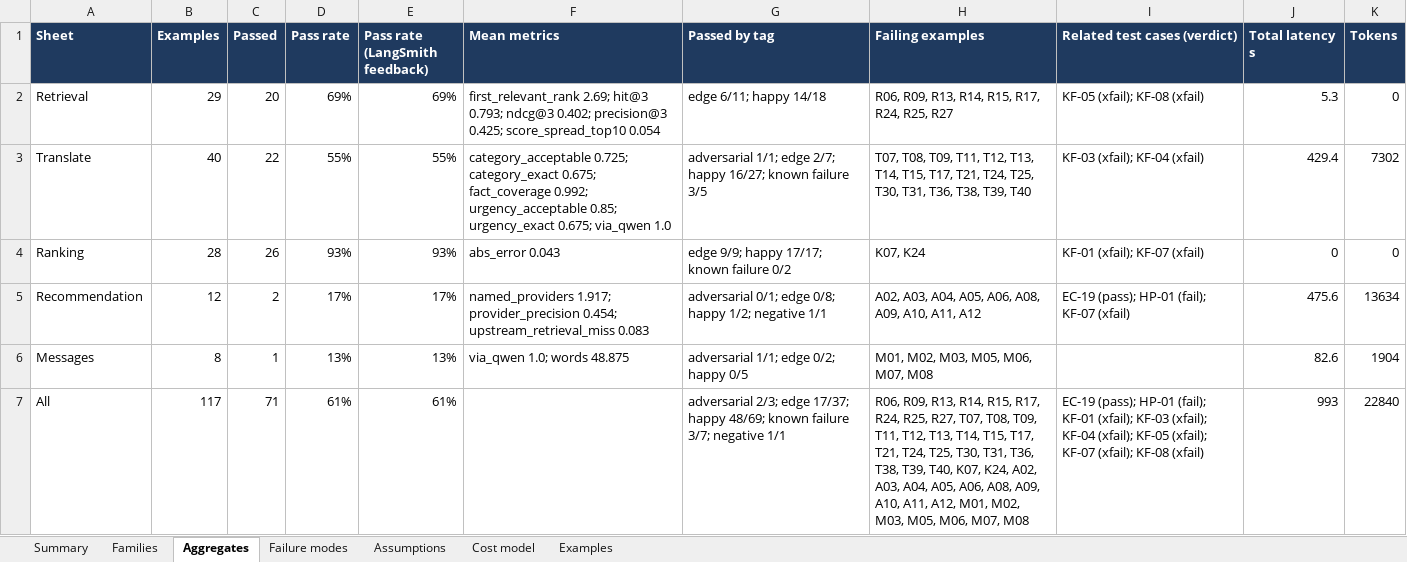
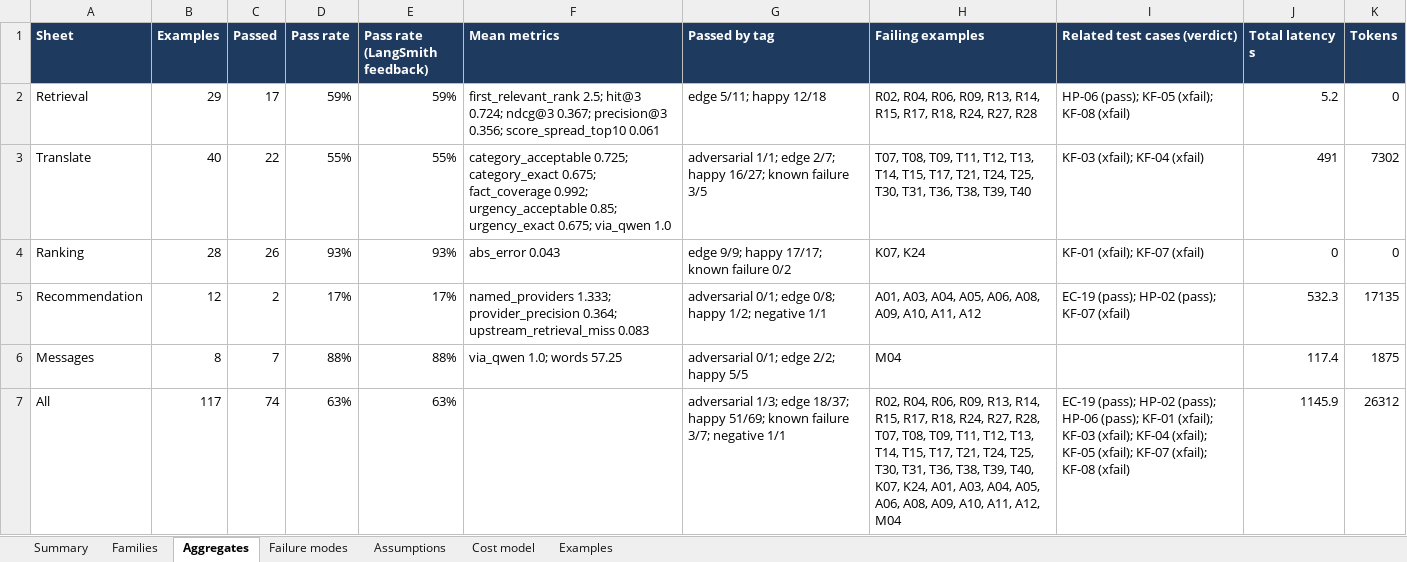
Before and after one commit to programmer11/FixIT-Pro, an Excel workbook: FixIT-Pro_golden_eval.xlsx, sheet Aggregates, drawn as a sheet; values as stored, in another font and other column widths than the file's, no borders; the diff names each change by its address in the sheet, - before the commit and + after, or states it on an @@ line.

```diff
--- a/FixIT-Pro_golden_eval.xlsx (sheet Aggregates)
+++ b/FixIT-Pro_golden_eval.xlsx (sheet Aggregates)
-C2 (Passed): 20
+C2 (Passed): 17
-D2 (Pass rate): 69%
+D2 (Pass rate): 59%
-E2 (Pass rate (LangSmith feedback)): 69%
+E2 (Pass rate (LangSmith feedback)): 59%
-F2 (Mean metrics): first_relevant_rank 2.69; hit@3 0.793; ndcg@3 0.402; precision@3 0.425; score_spread_top10 0.054
+F2 (Mean metrics): first_relevant_rank 2.5; hit@3 0.724; ndcg@3 0.367; precision@3 0.356; score_spread_top10 0.061
-G2 (Passed by tag): edge 6/11; happy 14/18
+G2 (Passed by tag): edge 5/11; happy 12/18
-H2 (Failing examples): R06, R09, R13, R14, R15, R17, R24, R25, R27
+H2 (Failing examples): R02, R04, R06, R09, R13, R14, R15, R17, R18, R24, R27, R28
-I2 (Related test cases (verdict)): KF-05 (xfail); KF-08 (xfail)
+I2 (Related test cases (verdict)): HP-06 (pass); KF-05 (xfail); KF-08 (xfail)
-J2 (Total latency s): 5.3
+J2 (Total latency s): 5.2
-J3 (Total latency s): 429.4
+J3 (Total latency s): 491
-F5 (Mean metrics): named_providers 1.917; provider_precision 0.454; upstream_retrieval_miss 0.083
+F5 (Mean metrics): named_providers 1.333; provider_precision 0.364; upstream_retrieval_miss 0.083
-H5 (Failing examples): A02, A03, A04,…
+H5 (Failing examples): A01, A03, A04,…
-I5 (Related test cases (verdict)): EC-19 (pass); HP-01 (fail); KF-07 (xfail)
+I5 (Related test cases (verdict)): EC-19 (pass); HP-02 (pass); KF-07 (xfail)
-J5 (Total latency s): 475.6
+J5 (Total latency s): 532.3
-K5 (Tokens): 13634
+K5 (Tokens): 17135
-C6 (Passed): 1
+C6 (Passed): 7
-D6 (Pass rate): 13%
+D6 (Pass rate): 88%
-E6 (Pass rate (LangSmith feedback)): 13%
+E6 (Pass rate (LangSmith feedback)): 88%
-F6 (Mean metrics): via_qwen 1.0; words 48.875
+F6 (Mean metrics): via_qwen 1.0; words 57.25
-G6 (Passed by tag): adversarial 1/1; edge 0/2; happy 0/5
+G6 (Passed by tag): adversarial 0/1; edge 2/2; happy 5/5
-H6 (Failing examples): M01, M02, M03, M05, M06, M07, M08
+H6 (Failing examples): M04
-J6 (Total latency s): 82.6
+J6 (Total latency s): 117.4
-K6 (Tokens): 1904
+K6 (Tokens): 1875
-C7 (Passed): 71
+C7 (Passed): 74
-D7 (Pass rate): 61%
+D7 (Pass rate): 63%
-E7 (Pass rate (LangSmith feedback)): 61%
+E7 (Pass rate (LangSmith feedback)): 63%
-G7 (Passed by tag): adversarial 2/3; edge 17/37; happy 48/69; known failure…
+G7 (Passed by tag): adversarial 1/3; edge 18/37; happy 51/69; known failure…
-H7 (Failing examples): R06, R09, R13, R14, R15, R17, R24, R25, R27, T07, T08, T09, T11, T12, T13, T14, T15, T17, T21, T24, T25, T30, T31, T36, T38, T39, T40, K07, K24, A02, A03, A04, A05, A06, A08, A09, A10, A11, A12, M01, M02, M03, M05, M06, M07, M08
+H7 (Failing examples): R02, R04, R06, R09, R13, R14, R15, R17, R18, R24, R27, R28, T07, T08, T09, T11, T12, T13, T14, T15, T17, T21, T24, T25, T30, T31, T36, T38, T39, T40, K07, K24, A01, A03, A04, A05, A06, A08, A09, A10, A11, A12, M04
-I7 (Related test cases (verdict)): EC-19 (pass); HP-01 (fail); KF-01 (xfail);…
+I7 (Related test cases (verdict)): EC-19 (pass); HP-02 (pass); HP-06 (pass); KF-01 (xfail);…
-J7 (Total latency s): 993
+J7 (Total latency s): 1145.9
-K7 (Tokens): 22840
+K7 (Tokens): 26312
```
Also changed, not shown: sheet Examples, sheet Cost model, sheet Failure modes, sheet Families, sheet Summary, FixIT-Pro_test_cases.xlsx, 12 other files.
